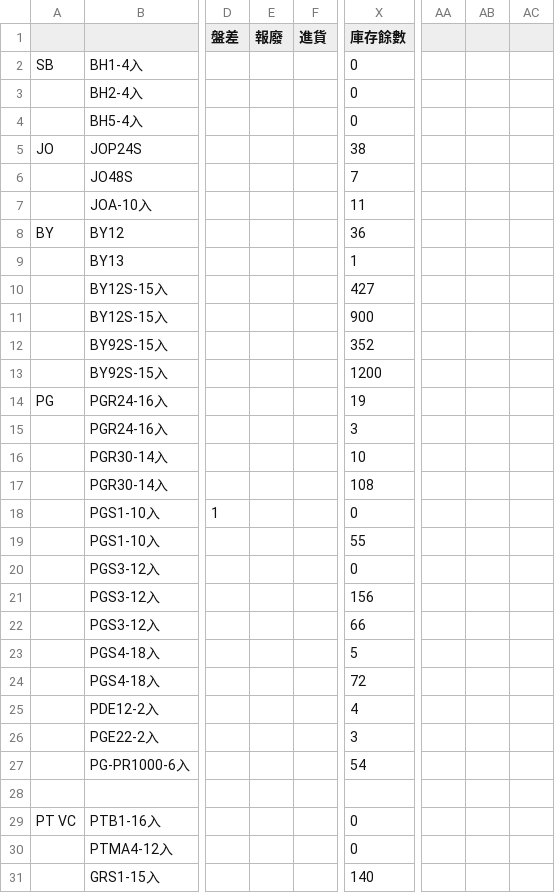
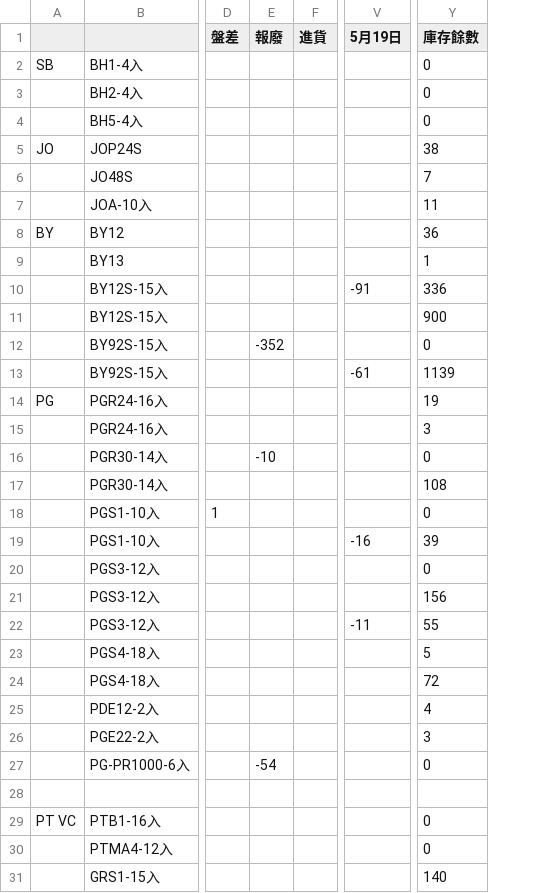
Before and after one commit to mingfonglpg-bit/-, a CSV file: chilled.csv, drawn as a sheet; only a part is shown, gaps mark what is left out; removed rows and columns are numbered as before the commit, all else as after; the diff covers the shown part only; the diff names each change by its address in the sheet, - before the commit and + after, or states it on an @@ line.

```diff
--- a/chilled.csv
+++ b/chilled.csv
+column V (5月19日), rows 10-22: -91 |  |  | -61 |  |  |  |  |  | -16 |  |  | -11
-column AA, empty
-column AB, empty
-column AC, empty
-Y10 (庫存餘數): 427
+Y10 (庫存餘數): 336
-E12 (報廢): (empty)
+E12 (報廢): -352
-Y12 (庫存餘數): 352
+Y12 (庫存餘數): 0
-Y13 (庫存餘數): 1200
+Y13 (庫存餘數): 1139
-E16 (報廢): (empty)
+E16 (報廢): -10
-Y16 (庫存餘數): 10
+Y16 (庫存餘數): 0
-Y19 (庫存餘數): 55
+Y19 (庫存餘數): 39
-Y22 (庫存餘數): 66
+Y22 (庫存餘數): 55
-E27 (報廢): (empty)
+E27 (報廢): -54
-Y27 (庫存餘數): 54
+Y27 (庫存餘數): 0
```
Also changed, not shown: 17 edited cells elsewhere in this file, frozen.csv, 1 other file.
